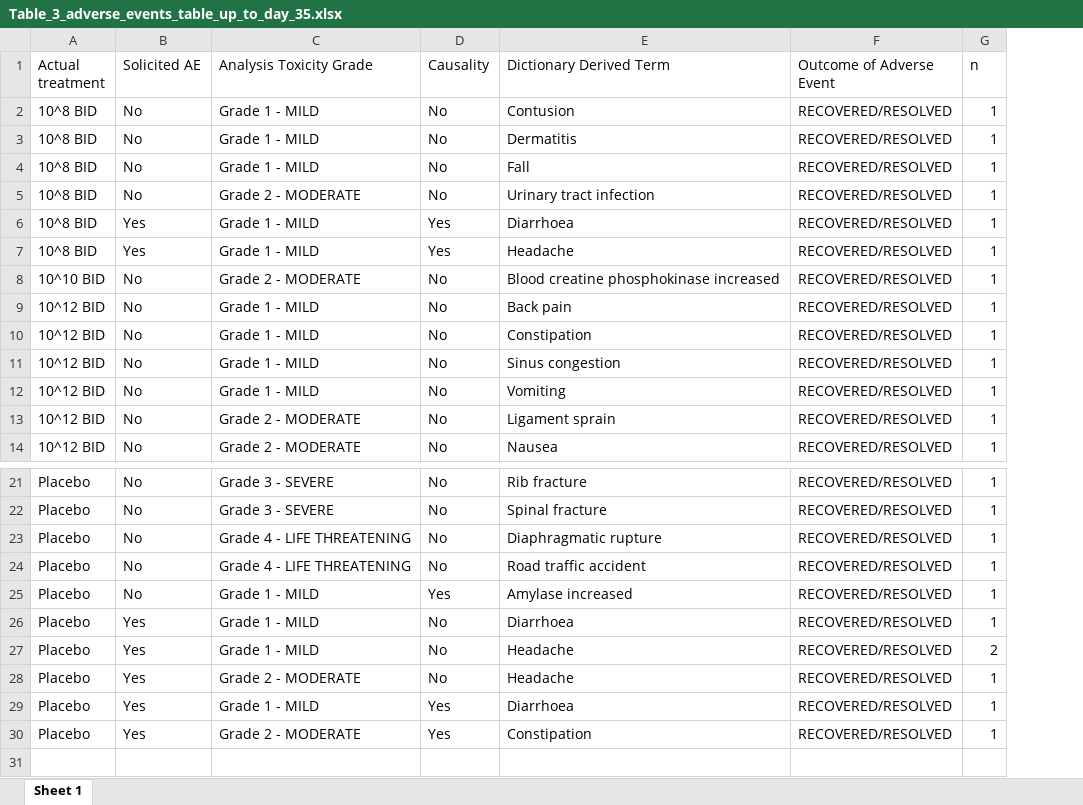
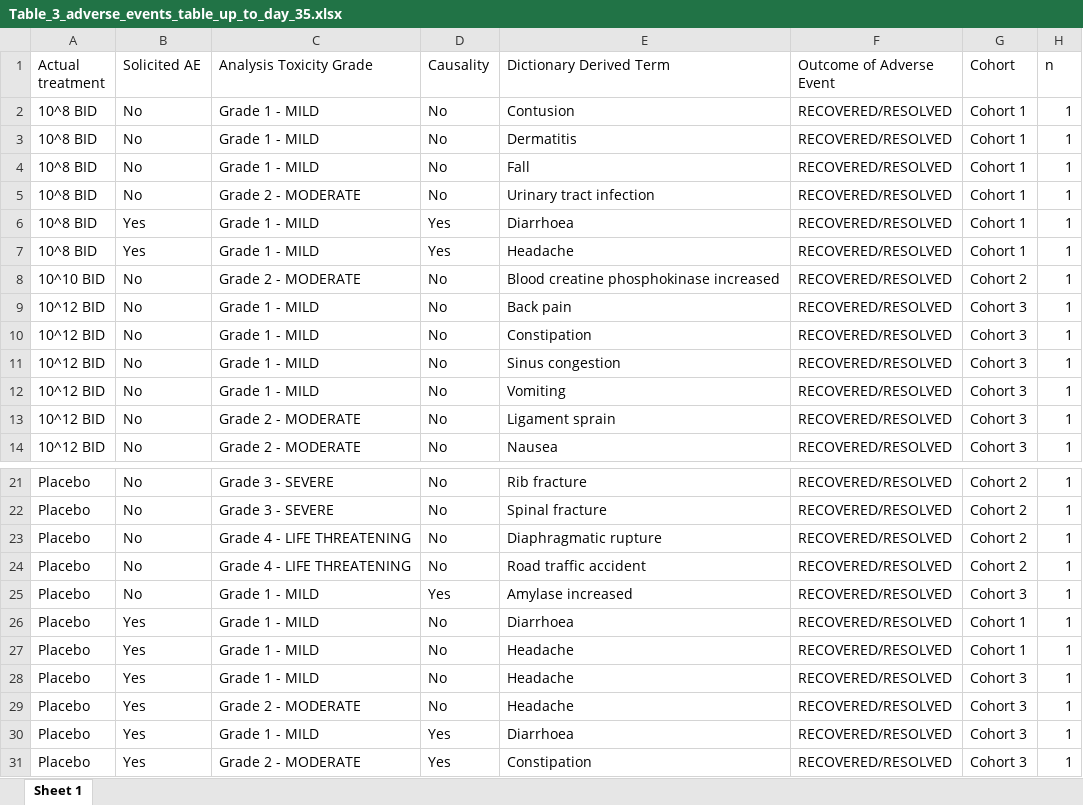
Before and after one commit to sniprbiome/SNIPR001_phase1_paper, an Excel workbook: tables/Table_3_adverse_events_table_up_to_day_35.xlsx, sheet Sheet 1, drawn as a sheet; only a part is shown, gaps mark what is left out; values as stored, in another font and other column widths than the file's, no borders; addresses are those after the commit; the diff names each change by its address in the sheet, - before the commit and + after, or states it on an @@ line.

```diff
--- a/tables/Table_3_adverse_events_table_up_to_day_35.xlsx (sheet Sheet 1)
+++ b/tables/Table_3_adverse_events_table_up_to_day_35.xlsx (sheet Sheet 1)
+column G (Cohort), rows 2-14: Cohort 1 | Cohort 1 | Cohort 1 | Cohort 1 | Cohort 1 | Cohort 1 | Cohort 2 | Cohort 3 | Cohort 3 | Cohort 3 | Cohort 3 | Cohort 3 | Cohort 3; rows 21-27: Cohort 2 | Cohort 2 | Cohort 2 | Cohort 2 | Cohort 3 | Cohort 1 | Cohort 1; rows 29-31: all Cohort 3
-H27 (n): 2
+H27 (n): 1
+row 28: Placebo | Yes | Grade 1 - MILD | No | Headache | RECOVERED/RESOLVED | Cohort 3 | 1
```
Also changed, not shown: tables/General_info_ecoli_titers_at_screening.xlsx, tables/Supplementary_table_4_abx_susceptibility_regression_for_supplementary.xlsx, 42 other files.
